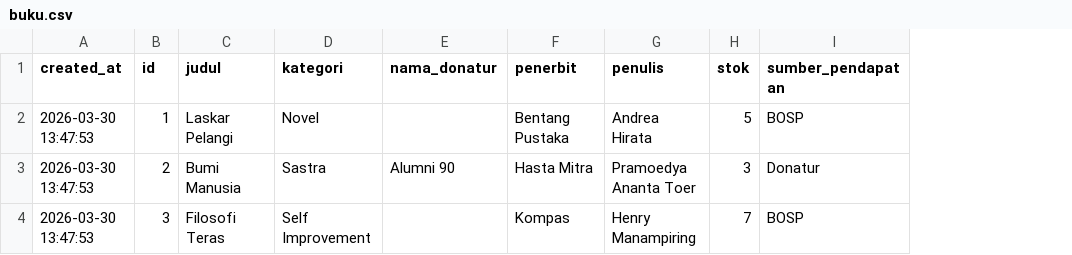
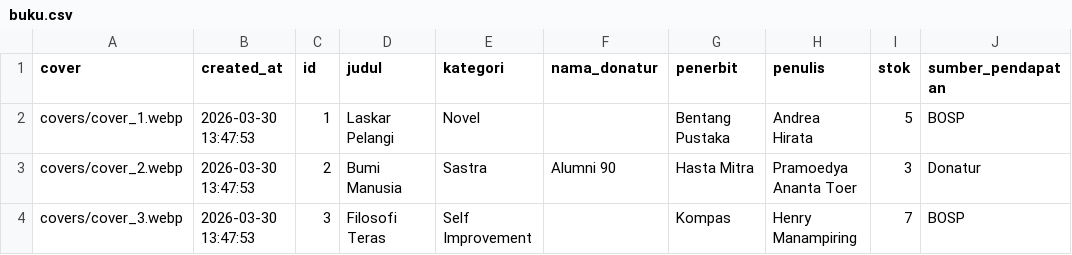
Before and after one commit to harukayuka/Perpus-V2, a CSV file: database/buku.csv, drawn as a sheet; only a part is shown; the diff names each change by its address in the sheet, - before the commit and + after, or states it on an @@ line.

Commit message:
Assets: add real book covers for sample data and update database paths

```diff
--- a/database/buku.csv
+++ b/database/buku.csv
+column A (cover), rows 2-4: covers/cover_1.webp | covers/cover_2.webp | covers/cover_3.webp
```
Also changed, not shown: 4 other files.
